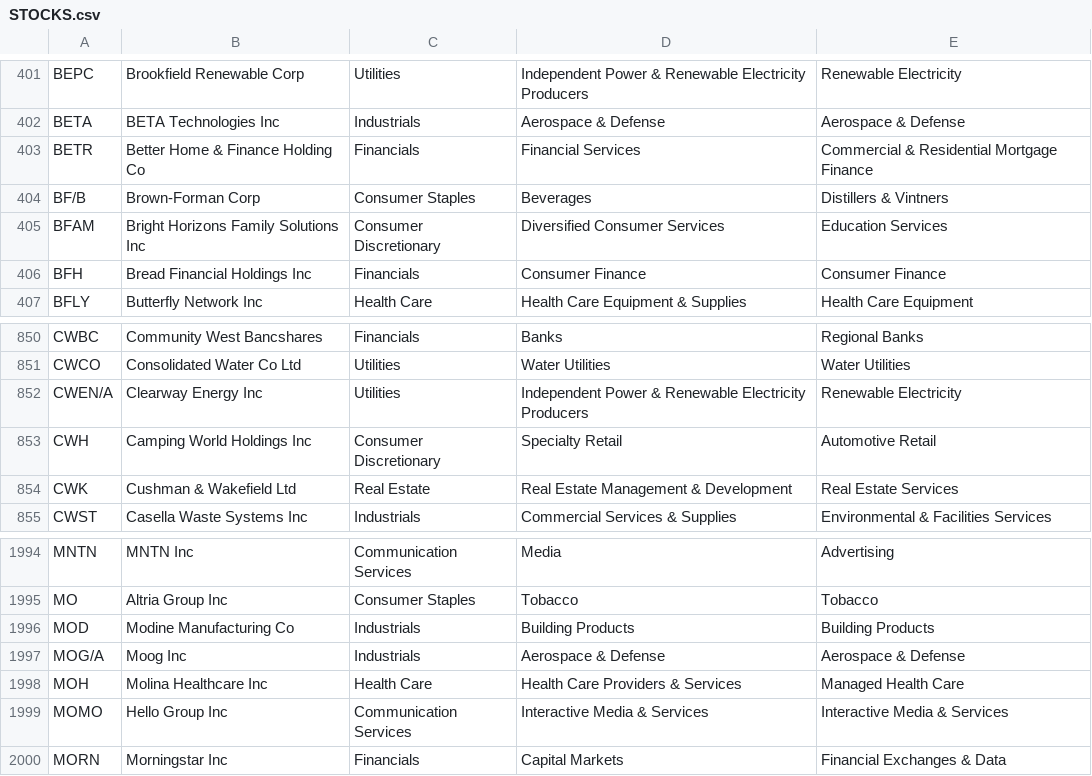
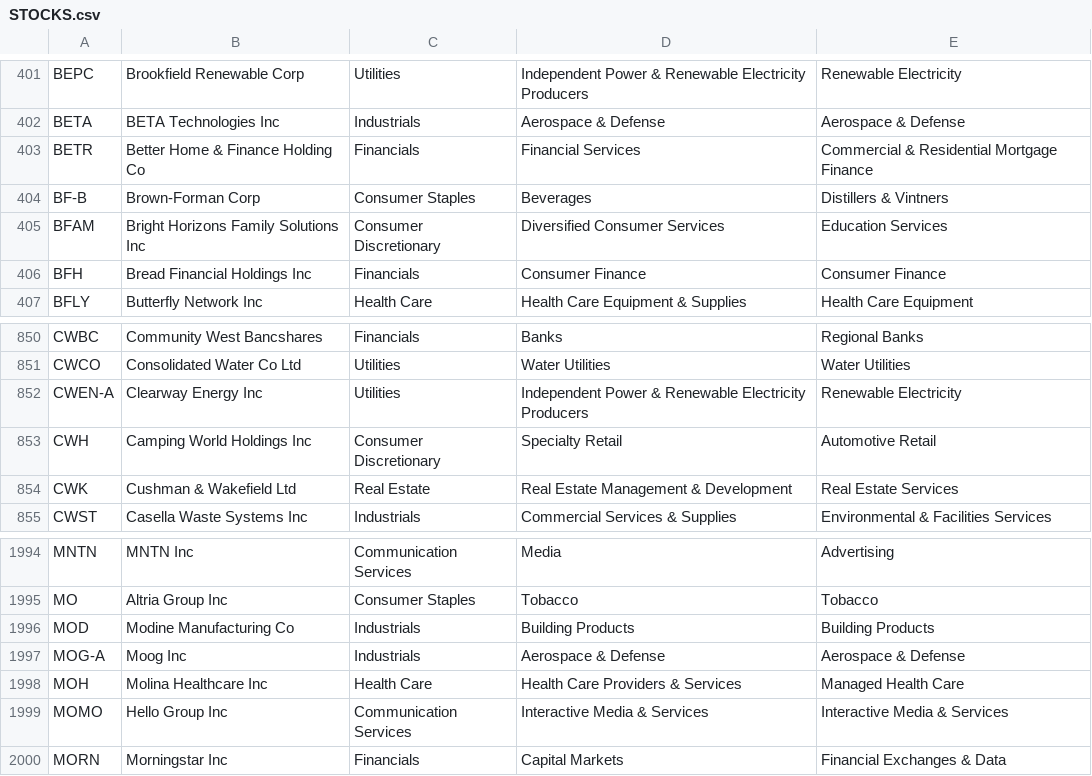
Before and after one commit to cbratton85/ape-wisdom-bot, a CSV file: STOCKS.csv, drawn as a sheet; only a part is shown, gaps mark what is left out.

Commit message:
Add files via upload

```diff
--- a/STOCKS.csv
+++ b/STOCKS.csv
@@ -403,3 +403,3 @@ BETA,BETA Technologies Inc,Industrials,Aerospace & Defense,Aerospace & Defense
 BETR,Better Home & Finance Holding Co,Financials,Financial Services,Commercial & Residential Mortgage Finance
-BF/B,Brown-Forman Corp,Consumer Staples,Beverages,Distillers & Vintners
+BF-B,Brown-Forman Corp,Consumer Staples,Beverages,Distillers & Vintners
 BFAM,Bright Horizons Family Solutions Inc,Consumer Discretionary,Diversified Consumer Services,Education Services
@@ -851,3 +851,3 @@ CWBC,Community West Bancshares,Financials,Banks,Regional Banks
 CWCO,Consolidated Water Co Ltd,Utilities,Water Utilities,Water Utilities
-CWEN/A,Clearway Energy Inc,Utilities,Independent Power & Renewable Electricity Producers,Renewable Electricity
+CWEN-A,Clearway Energy Inc,Utilities,Independent Power & Renewable Electricity Producers,Renewable Electricity
 CWH,Camping World Holdings Inc,Consumer Discretionary,Specialty Retail,Automotive Retail
@@ -1996,3 +1996,3 @@ MO,Altria Group Inc,Consumer Staples,Tobacco,Tobacco
 MOD,Modine Manufacturing Co,Industrials,Building Products,Building Products
-MOG/A,Moog Inc,Industrials,Aerospace & Defense,Aerospace & Defense
+MOG-A,Moog Inc,Industrials,Aerospace & Defense,Aerospace & Defense
 MOH,Molina Healthcare Inc,Health Care,Health Care Providers & Services,Managed Health Care
```
